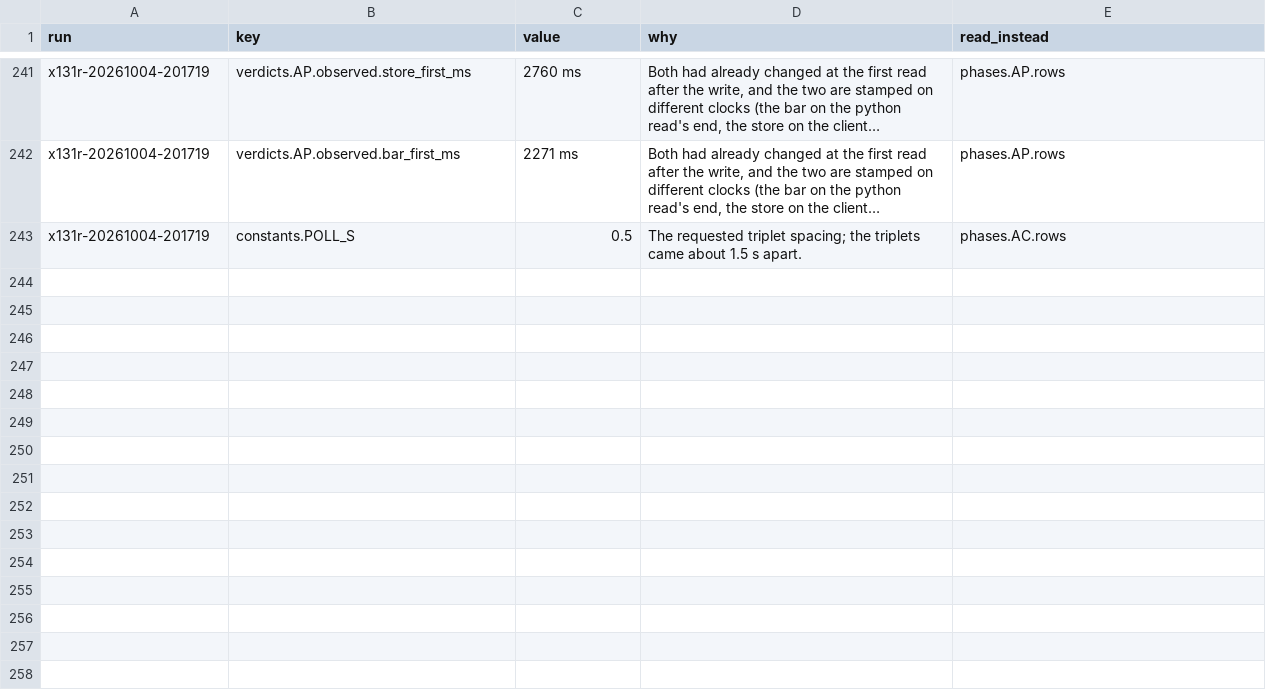
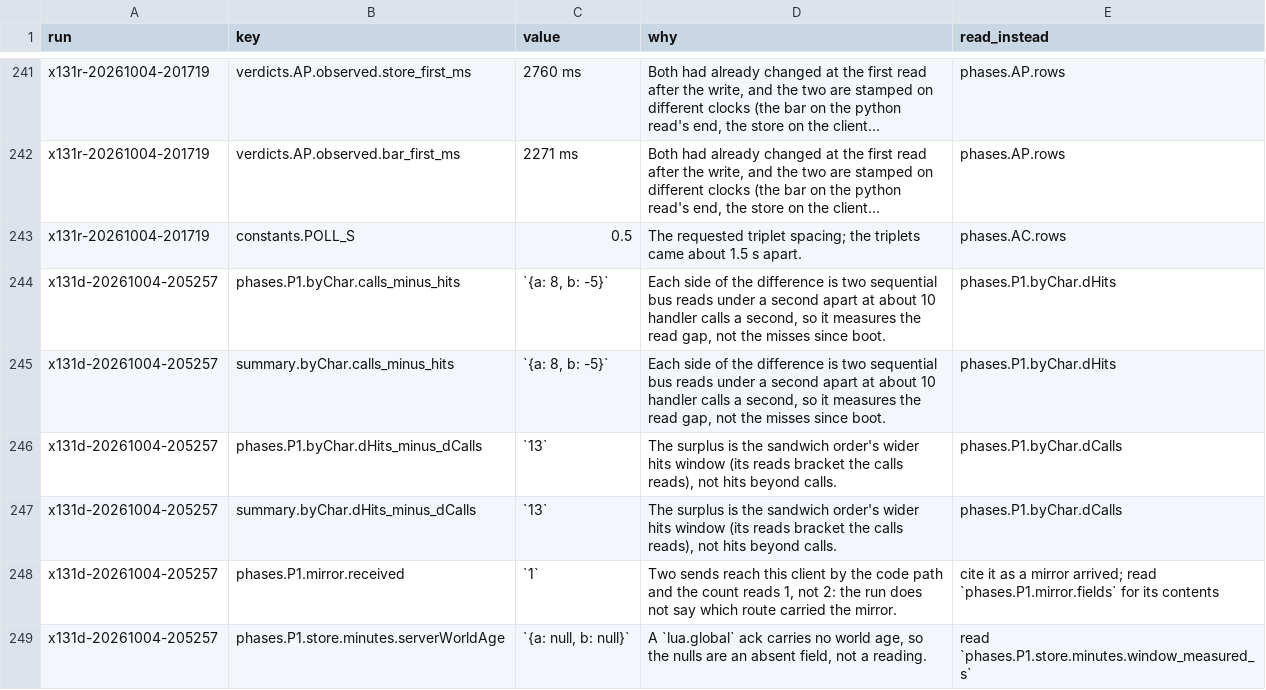
Before and after one commit to wengera/zomboid-mod-nutrition, a CSV file: docs/reference/do-not-cite.csv, drawn as a sheet; only a part is shown, gaps mark what is left out; long unchanged cells end in …; the diff names each change by its address in the sheet, - before the commit and + after, or states it on an @@ line.

Commit message:
Plan 1 smoke run x131d-20261004-205257: the character-keyed handle lookup hits every tick

```diff
--- a/docs/reference/do-not-cite.csv
+++ b/docs/reference/do-not-cite.csv
+row 244: x131d-20261004-205257 | phases.P1.byChar.calls_minus_hits | `{a: 8, b: -5}` | Each side of the difference is two sequential bus reads under a second apart at about 10 handler calls a second, so it measures the read gap, not the misses since boot. | phases.P1.byChar.dHits
+row 245: x131d-20261004-205257 | summary.byChar.calls_minus_hits | `{a: 8, b: -5}` | Each side of the difference is two sequential bus reads under a second apart at about 10 handler calls a second, so it measures the read gap, not the misses since boot. | phases.P1.byChar.dHits
+row 246: x131d-20261004-205257 | phases.P1.byChar.dHits_minus_dCalls | `13` | The surplus is the sandwich order's wider hits window (its reads bracket the calls reads), not hits beyond calls. | phases.P1.byChar.dCalls
+row 247: x131d-20261004-205257 | summary.byChar.dHits_minus_dCalls | `13` | The surplus is the sandwich order's wider hits window (its reads bracket the calls reads), not hits beyond calls. | phases.P1.byChar.dCalls
+row 248: x131d-20261004-205257 | phases.P1.mirror.received | `1` | Two sends reach this client by the code path and the count reads 1, not 2: the run does not say which route carried the mirror. | cite it as a mirror arrived; read `phases.P1.mirror.fields` for its contents
+row 249: x131d-20261004-205257 | phases.P1.store.minutes.serverWorldAge | `{a: null, b: null}` | A `lua.global` ack carries no world age, so the nulls are an absent field, not a reading. | read `phases.P1.store.minutes.window_measured_s`
```
Also changed, not shown: 2 other files.
